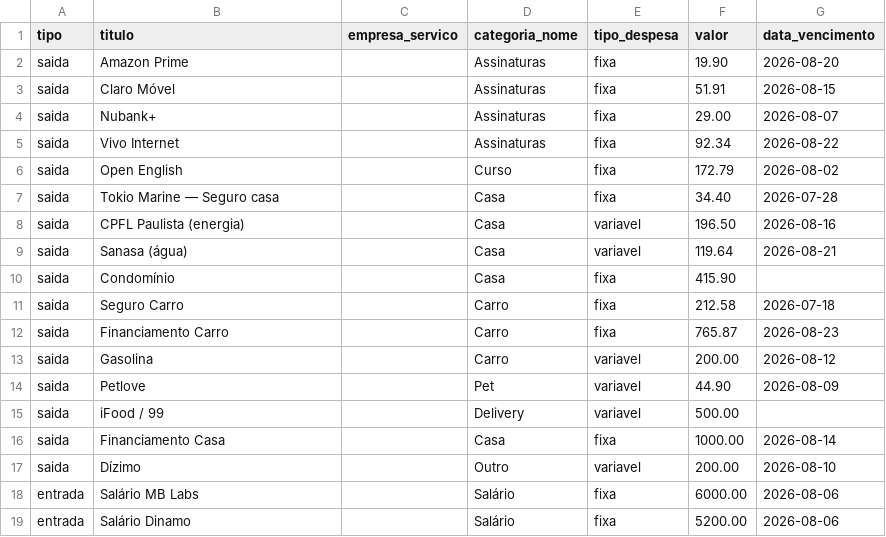
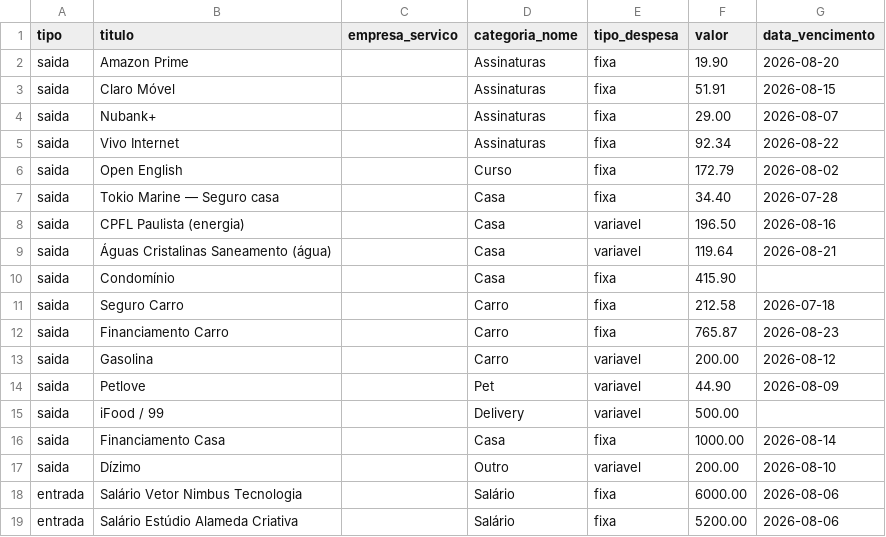
Before and after one commit to matteusbonotto/bonotroll, a CSV file: importacao/transacoes-exemplo.csv, drawn as a sheet.

```diff
--- a/importacao/transacoes-exemplo.csv
+++ b/importacao/transacoes-exemplo.csv
@@ -8,3 +8,3 @@ saida,Tokio Marine — Seguro casa,,Casa,fixa,34.40,2026-07-28
 saida,CPFL Paulista (energia),,Casa,variavel,196.50,2026-08-16
-saida,Sanasa (água),,Casa,variavel,119.64,2026-08-21
+saida,Águas Cristalinas Saneamento (água),,Casa,variavel,119.64,2026-08-21
 saida,Condomínio,,Casa,fixa,415.90,
@@ -17,3 +17,3 @@ saida,Financiamento Casa,,Casa,fixa,1000.00,2026-08-14
 saida,Dízimo,,Outro,variavel,200.00,2026-08-10
-entrada,Salário MB Labs,,Salário,fixa,6000.00,2026-08-06
-entrada,Salário Dinamo,,Salário,fixa,5200.00,2026-08-06
+entrada,Salário Vetor Nimbus Tecnologia,,Salário,fixa,6000.00,2026-08-06
+entrada,Salário Estúdio Alameda Criativa,,Salário,fixa,5200.00,2026-08-06
```
Also changed, not shown: importacao/movimentacoes.csv, 31 other files.
